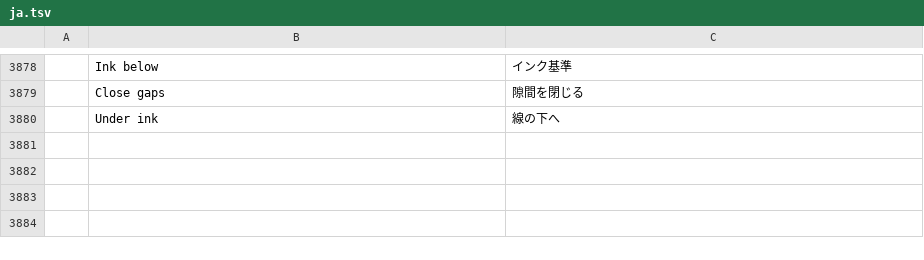
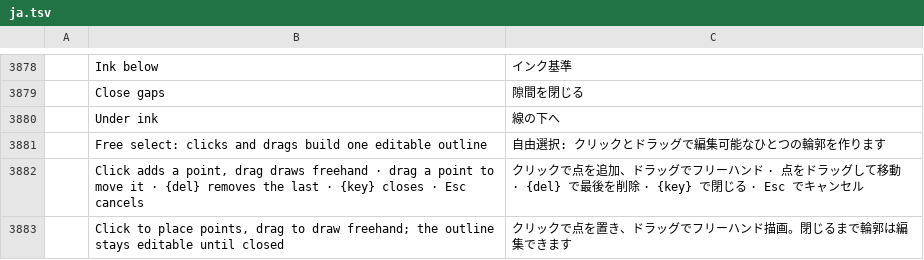
Before and after one commit to redrob-labs/redrob-canvas, a TSV file: crafts/photocraft/crates/ui-egui/src/i18n/ja.tsv, drawn as a sheet; only a part is shown, gaps mark what is left out; the diff names each change by its address in the sheet, - before the commit and + after, or states it on an @@ line.

```diff
--- a/crafts/photocraft/crates/ui-egui/src/i18n/ja.tsv
+++ b/crafts/photocraft/crates/ui-egui/src/i18n/ja.tsv
+row 3881:  | Free select: clicks and drags build one editable outline | 自由選択: クリックとドラッグで編集可能なひとつの輪郭を作ります
+row 3882:  | Click adds a point, drag draws freehand · drag a point to move it · {del} removes the last · {key} closes · Esc cancels | クリックで点を追加、ドラッグでフリーハンド · 点をドラッグして移動 · {del} で最後を削除 · {key} で閉じる · Esc でキャンセル
+row 3883:  | Click to place points, drag to draw freehand; the outline stays editable until closed | クリックで点を置き、ドラッグでフリーハンド描画。閉じるまで輪郭は編集できます
```
Also changed, not shown: crafts/photocraft/crates/ui-egui/src/i18n/el.tsv, crafts/photocraft/crates/ui-egui/src/i18n/ko.tsv, 22 other files.
